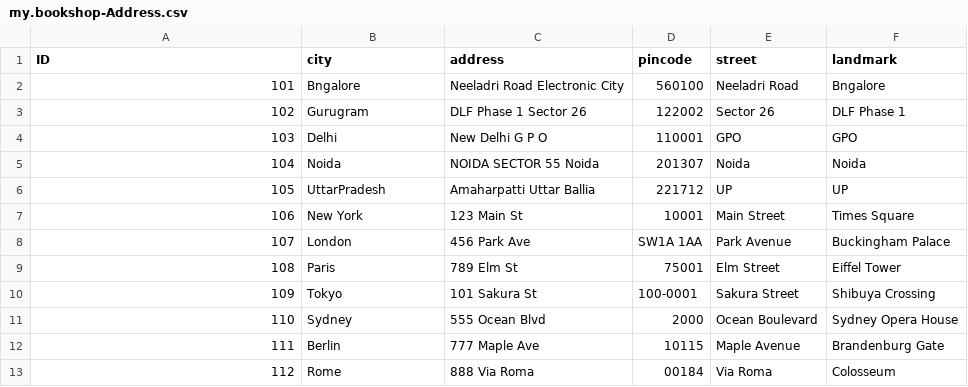
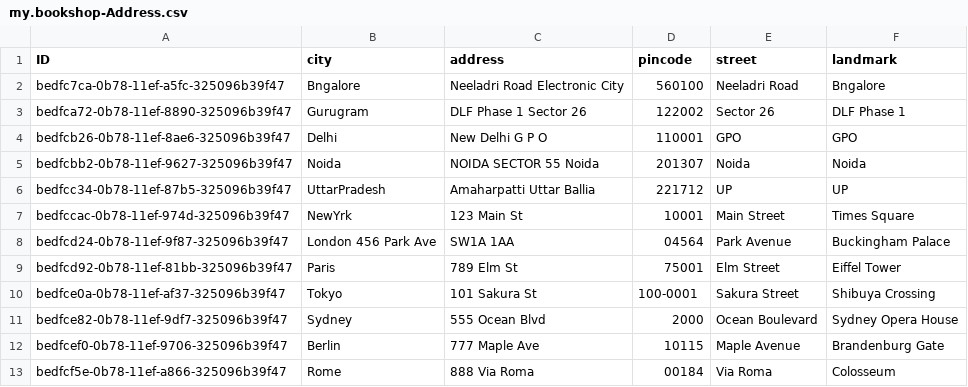
Before and after one commit to SrilekhaPaloju/incident-management, a CSV file: db/data/my.bookshop-Address.csv, drawn as a sheet.

```diff
--- a/db/data/my.bookshop-Address.csv
+++ b/db/data/my.bookshop-Address.csv
@@ -1,13 +1,13 @@
 ID,city,address,pincode,street,landmark,
-101,Bngalore,Neeladri Road Electronic City,560100,Neeladri Road,Bngalore
-102,Gurugram,DLF Phase 1 Sector 26,122002,Sector 26,DLF Phase 1,
-103,Delhi,New Delhi G P O,110001,GPO,GPO,
-104,Noida,NOIDA SECTOR 55	Noida,201307,Noida,Noida,
-105,UttarPradesh,Amaharpatti Uttar Ballia,221712,UP,UP
-106, New York, 123 Main St, 10001, Main Street, Times Square
-107, London, 456 Park Ave, SW1A 1AA, Park Avenue, Buckingham Palace
-108, Paris, 789 Elm St, 75001, Elm Street, Eiffel Tower
-109, Tokyo, 101 Sakura St, 100-0001, Sakura Street, Shibuya Crossing
-110, Sydney, 555 Ocean Blvd, 2000, Ocean Boulevard, Sydney Opera House
-111, Berlin, 777 Maple Ave, 10115, Maple Avenue, Brandenburg Gate
-112,Rome, 888 Via Roma, 00184, Via Roma, Colosseum
+bedfc7ca-0b78-11ef-a5fc-325096b39f47,Bngalore,Neeladri Road Electronic City,560100,Neeladri Road,Bngalore,
+bedfca72-0b78-11ef-8890-325096b39f47,Gurugram,DLF Phase 1 Sector 26,122002,Sector 26,DLF Phase 1,
+bedfcb26-0b78-11ef-8ae6-325096b39f47,Delhi,New Delhi G P O,110001,GPO,GPO,
+bedfcbb2-0b78-11ef-9627-325096b39f47,Noida,NOIDA SECTOR 55	Noida,201307,Noida,Noida,
+bedfcc34-0b78-11ef-87b5-325096b39f47,UttarPradesh,Amaharpatti Uttar Ballia,221712,UP,UP,
+bedfccac-0b78-11ef-974d-325096b39f47,NewYrk,123 Main St,10001,Main Street,Times Square,
+bedfcd24-0b78-11ef-9f87-325096b39f47,London 456 Park Ave,SW1A 1AA,04564,Park Avenue,Buckingham Palace,
+bedfcd92-0b78-11ef-81bb-325096b39f47,Paris,789 Elm St,75001,Elm Street,Eiffel Tower,
+bedfce0a-0b78-11ef-af37-325096b39f47,Tokyo,101 Sakura St,100-0001,Sakura Street,Shibuya Crossing,
+bedfce82-0b78-11ef-9df7-325096b39f47,Sydney,555 Ocean Blvd,2000,Ocean Boulevard,Sydney Opera House,
+bedfcef0-0b78-11ef-9706-325096b39f47,Berlin,777 Maple Ave,10115,Maple Avenue,Brandenburg Gate,
+bedfcf5e-0b78-11ef-a866-325096b39f47,Rome,888 Via Roma,00184,Via Roma,Colosseum,
```
Also changed, not shown: db/data/my.bookshop-Bookdetails.csv, db/data/my.bookshop-Books.csv, 32 other files.
